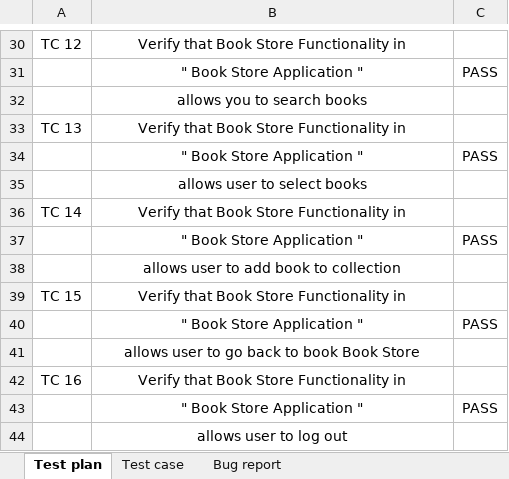
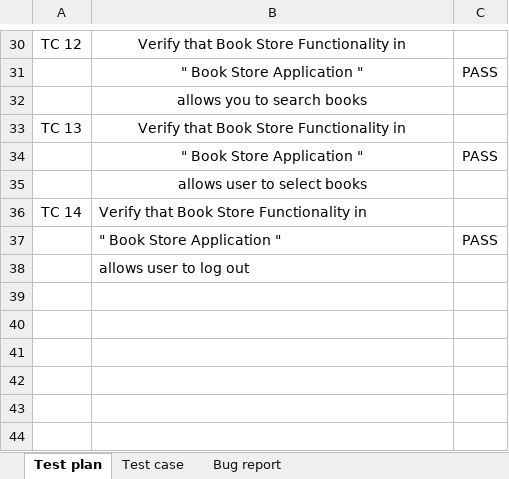
Before and after one commit to sandrakrstic/Demoqa_site_documentation, an Excel workbook: Test_plan_.xlsx, sheet Test plan, drawn as a sheet; only a part is shown, gaps mark what is left out; values as stored, in another font and other column widths than the file's, no borders; removed rows and columns are numbered as before the commit, all else as after; the diff names each change by its address in the sheet, - before the commit and + after, or states it on an @@ line.

```diff
--- a/Test_plan_.xlsx (sheet Test plan)
+++ b/Test_plan_.xlsx (sheet Test plan)
-B36:B37 alignment: center
+B36:B37 alignment: left
-row 38:  | allows user to add book to collection
-row 39: TC 15 | Verify that Book Store Functionality in
-row 40:  | " Book Store Application " | PASS
-row 41:  | allows user to go back to book Book Store
-row 42: TC 16 | Verify that Book Store Functionality in
-row 43:  | " Book Store Application " | PASS
-B38 alignment: center
+B38 alignment: left
```
Also changed, not shown: sheet Test case.
